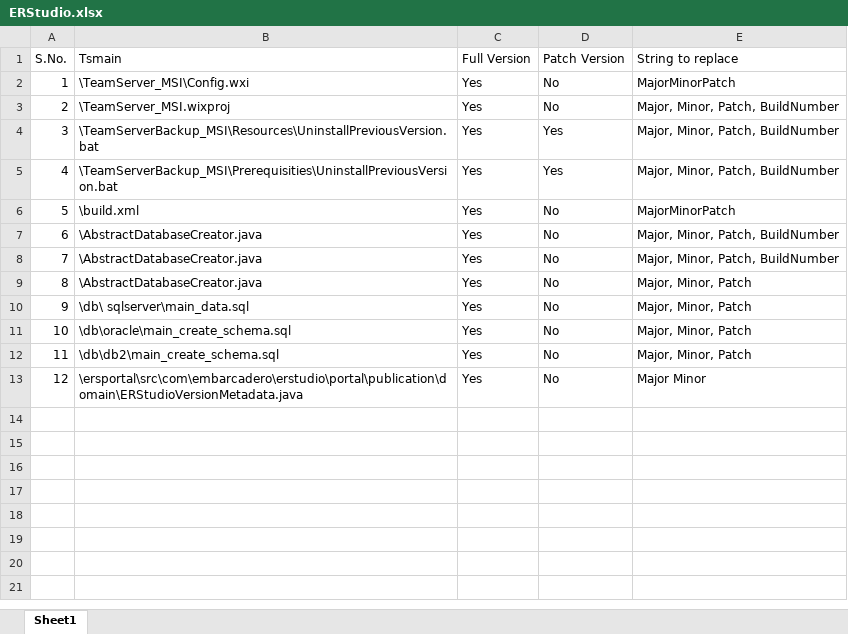
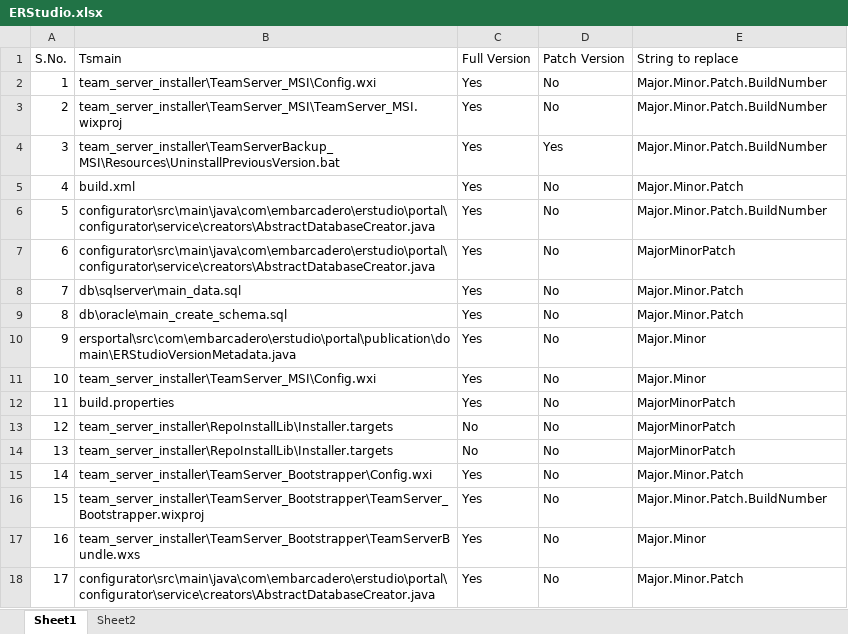
Before and after one commit to vaibhavjain3/ERStudioReleaseHelper, an Excel workbook: ERStudio.xlsx, sheet Sheet1, drawn as a sheet; values as stored, in another font and other column widths than the file's, no borders; removed rows and columns are numbered as before the commit, all else as after; the diff names each change by its address in the sheet, - before the commit and + after, or states it on an @@ line.

Commit message:
Added the scrollbars in the JtextArea , modified the classpath , modified the the excel file , trimed the path of the files

```diff
--- a/ERStudio.xlsx (sheet Sheet1)
+++ b/ERStudio.xlsx (sheet Sheet1)
+sheet tab: Sheet2
-B2 (Tsmain): \TeamServer_MSI\Config.wxi
+B2 (Tsmain): team_server_installer\TeamServer_MSI\Config.wxi
-E2 (String to replace): MajorMinorPatch
+E2 (String to replace): Major.Minor.Patch.BuildNumber
-B3 (Tsmain): \TeamServer_MSI.wixproj
+B3 (Tsmain): team_server_installer\TeamServer_MSI\TeamServer_MSI.wixproj
-E3:E4 (String to replace): Major, Minor, Patch, BuildNumber
+E3:E4 (String to replace): Major.Minor.Patch.BuildNumber
-B4 (Tsmain): \TeamServerBackup_MSI\Resources\UninstallPreviousVersion.bat
+B4 (Tsmain): team_server_installer\TeamServerBackup_MSI\Resources\UninstallPreviousVersion.bat
-row 5: 4 | \TeamServerBackup_MSI\Prerequisities\UninstallPreviousVersion.bat | Yes | Yes | Major, Minor, Patch, BuildNumber
@@ column A (S.No.) renumbered between rows 5 and 17 @@
-B5 (Tsmain): \build.xml
+B5 (Tsmain): build.xml
-E5 (String to replace): MajorMinorPatch
+E5 (String to replace): Major.Minor.Patch
-B6 (Tsmain): \AbstractDatabaseCreator.java
+B6 (Tsmain): configurator\src\main\java\com\embarcadero\erstudio\portal\configurator\service\creators\AbstractDatabaseCreator.java
-E6 (String to replace): Major, Minor, Patch, BuildNumber
+E6 (String to replace): Major.Minor.Patch.BuildNumber
-row 8: 7 | \AbstractDatabaseCreator.java | Yes | No | Major, Minor, Patch, BuildNumber
-B7 (Tsmain): \AbstractDatabaseCreator.java
+B7 (Tsmain): configurator\src\main\java\com\embarcadero\erstudio\portal\configurator\service\creators\AbstractDatabaseCreator.java
-E7 (String to replace): Major, Minor, Patch
+E7 (String to replace): MajorMinorPatch
-B8 (Tsmain): \db\ sqlserver\main_data.sql
+B8 (Tsmain): db\sqlserver\main_data.sql
-E8:E9 (String to replace): Major, Minor, Patch
+E8:E9 (String to replace): Major.Minor.Patch
-B9 (Tsmain): \db\oracle\main_create_schema.sql
+B9 (Tsmain): db\oracle\main_create_schema.sql
+row 10: 9 | ersportal\src\com\embarcadero\erstudio\portal\publication\domain\ERStudioVersionMetadata.java | Yes | No | Major.Minor
+row 11: 10 | team_server_installer\TeamServer_MSI\Config.wxi | Yes | No | Major.Minor
-B12 (Tsmain): \db\db2\main_create_schema.sql
+B12 (Tsmain): build.properties
-E12 (String to replace): Major, Minor, Patch
+E12 (String to replace): MajorMinorPatch
+row 13: 12 | team_server_installer\RepoInstallLib\Installer.targets | No | No | MajorMinorPatch
+row 14: 13 | team_server_installer\RepoInstallLib\Installer.targets | No | No | MajorMinorPatch
+row 15: 14 | team_server_installer\TeamServer_Bootstrapper\Config.wxi | Yes | No | Major.Minor.Patch
+row 16: 15 | team_server_installer\TeamServer_Bootstrapper\TeamServer_Bootstrapper.wixproj | Yes | No | Major.Minor.Patch.BuildNumber
-B17 (Tsmain): \ersportal\src\com\embarcadero\erstudio\portal\publication\domain\ERStudioVersionMetadata.java
+B17 (Tsmain): team_server_installer\TeamServer_Bootstrapper\TeamServerBundle.wxs
-E17 (String to replace): Major Minor
+E17 (String to replace): Major.Minor
+row 18: 17 | configurator\src\main\java\com\embarcadero\erstudio\portal\configurator\service\creators\AbstractDatabaseCreator.java | Yes | No | Major.Minor.Patch
```
Also changed, not shown: 3 other files.
